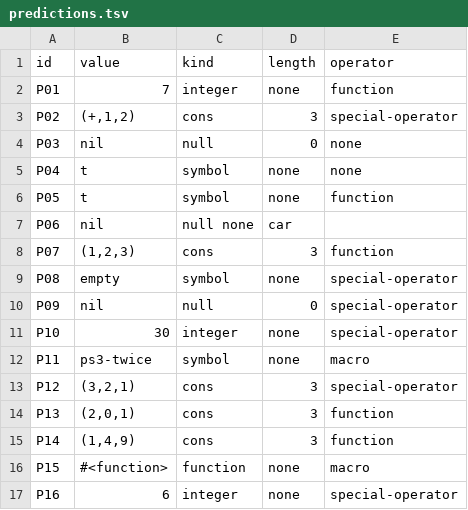
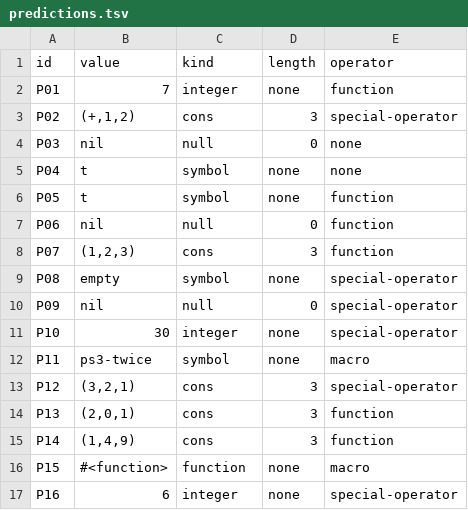
Before and after one commit to WhiteLicorice/cmsc-124-ps3-starter, a TSV file: predictions.tsv, drawn as a sheet.

Commit message:
fix: tab spacing issue in predictions.tsv

```diff
--- a/predictions.tsv
+++ b/predictions.tsv
@@ -6,3 +6,3 @@ P04	t	symbol	none	none
 P05	t	symbol	none	function
-P06	nil	null    none	car
+P06	nil	null	0	function
 P07	(1,2,3)	cons	3	function
```
